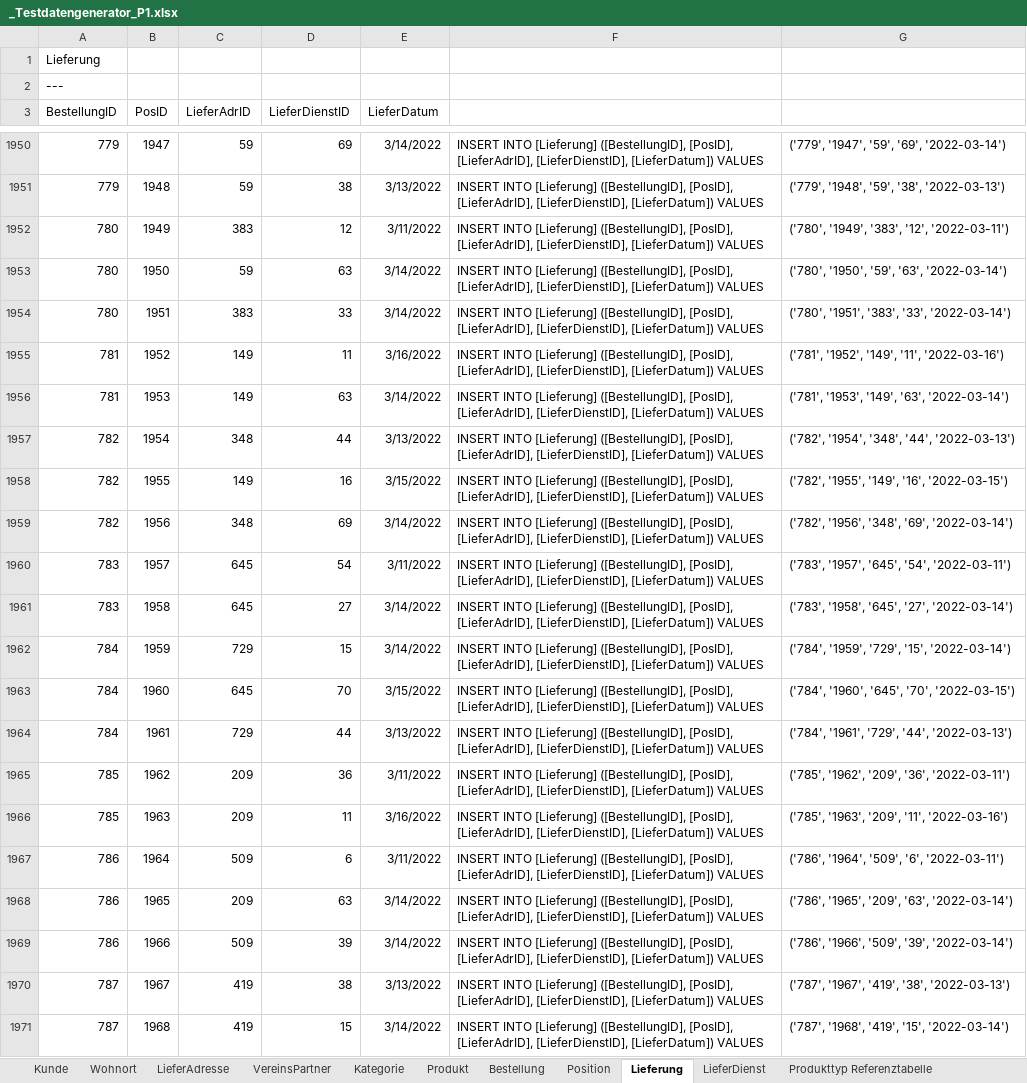
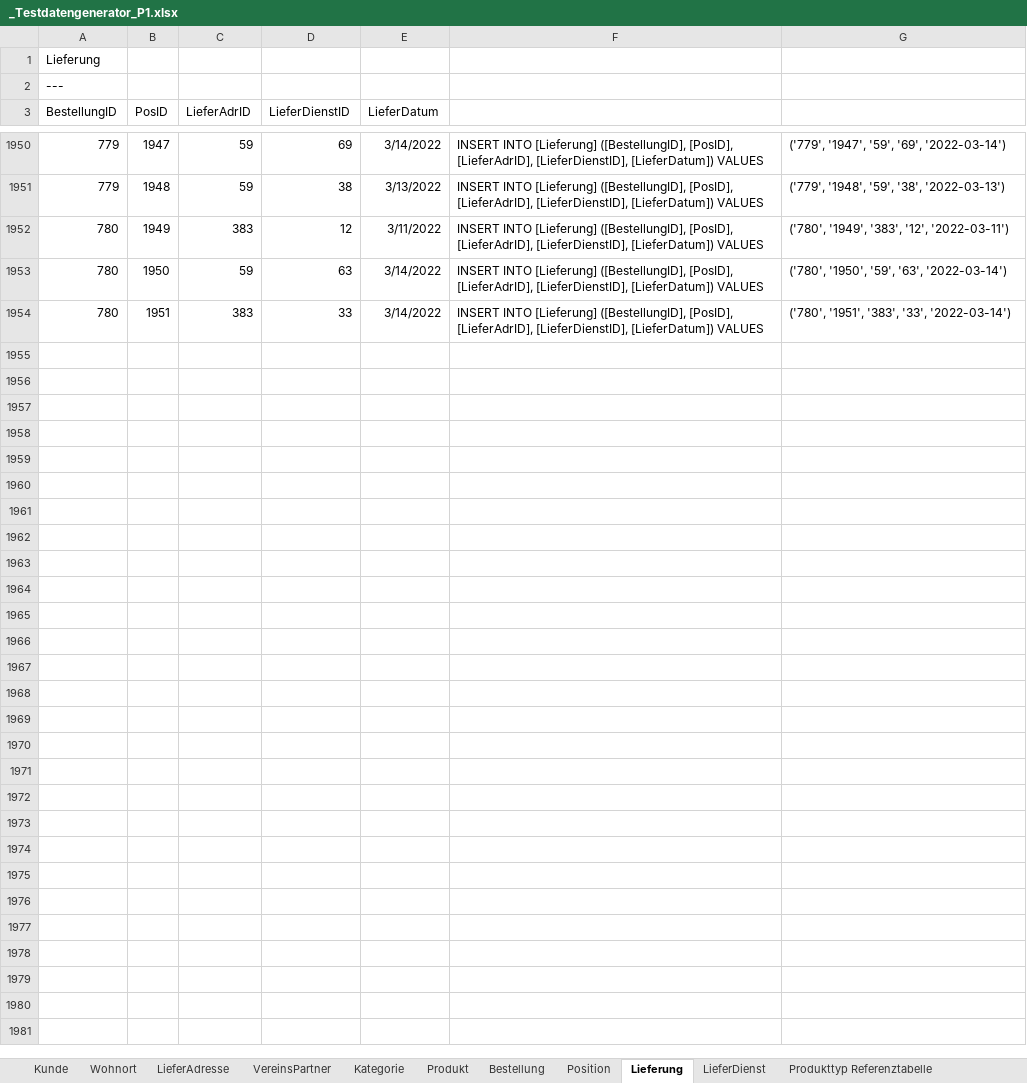
Before and after one commit to m2data/Willibald-Data, an Excel workbook: Webshop/Testdaten Periode 1/_Testdatengenerator_P1.xlsx, sheet Lieferung, drawn as a sheet; only a part is shown, gaps mark what is left out; values as stored, in another font and other column widths than the file's, no borders; the diff covers the shown part only; the diff names each change by its address in the sheet, - before the commit and + after, or states it on an @@ line.

```diff
--- a/Webshop/Testdaten Periode 1/_Testdatengenerator_P1.xlsx (sheet Lieferung)
+++ b/Webshop/Testdaten Periode 1/_Testdatengenerator_P1.xlsx (sheet Lieferung)
-row 1955: 781 | 1952 | 149 | 11 | 3/16/2022 | INSERT INTO [Lieferung] ([BestellungID], [PosID], [LieferAdrID], [LieferDienstID], [LieferDatum]) VALUES | ('781', '1952', '149', '11', '2022-03-16')
-row 1956: 781 | 1953 | 149 | 63 | 3/14/2022 | INSERT INTO [Lieferung] ([BestellungID], [PosID], [LieferAdrID], [LieferDienstID], [LieferDatum]) VALUES | ('781', '1953', '149', '63', '2022-03-14')
-row 1957: 782 | 1954 | 348 | 44 | 3/13/2022 | INSERT INTO [Lieferung] ([BestellungID], [PosID], [LieferAdrID], [LieferDienstID], [LieferDatum]) VALUES | ('782', '1954', '348', '44', '2022-03-13')
-row 1958: 782 | 1955 | 149 | 16 | 3/15/2022 | INSERT INTO [Lieferung] ([BestellungID], [PosID], [LieferAdrID], [LieferDienstID], [LieferDatum]) VALUES | ('782', '1955', '149', '16', '2022-03-15')
-row 1959: 782 | 1956 | 348 | 69 | 3/14/2022 | INSERT INTO [Lieferung] ([BestellungID], [PosID], [LieferAdrID], [LieferDienstID], [LieferDatum]) VALUES | ('782', '1956', '348', '69', '2022-03-14')
-row 1960: 783 | 1957 | 645 | 54 | 3/11/2022 | INSERT INTO [Lieferung] ([BestellungID], [PosID], [LieferAdrID], [LieferDienstID], [LieferDatum]) VALUES | ('783', '1957', '645', '54', '2022-03-11')
-row 1961: 783 | 1958 | 645 | 27 | 3/14/2022 | INSERT INTO [Lieferung] ([BestellungID], [PosID], [LieferAdrID], [LieferDienstID], [LieferDatum]) VALUES | ('783', '1958', '645', '27', '2022-03-14')
-row 1962: 784 | 1959 | 729 | 15 | 3/14/2022 | INSERT INTO [Lieferung] ([BestellungID], [PosID], [LieferAdrID], [LieferDienstID], [LieferDatum]) VALUES | ('784', '1959', '729', '15', '2022-03-14')
-row 1963: 784 | 1960 | 645 | 70 | 3/15/2022 | INSERT INTO [Lieferung] ([BestellungID], [PosID], [LieferAdrID], [LieferDienstID], [LieferDatum]) VALUES | ('784', '1960', '645', '70', '2022-03-15')
-row 1964: 784 | 1961 | 729 | 44 | 3/13/2022 | INSERT INTO [Lieferung] ([BestellungID], [PosID], [LieferAdrID], [LieferDienstID], [LieferDatum]) VALUES | ('784', '1961', '729', '44', '2022-03-13')
-row 1965: 785 | 1962 | 209 | 36 | 3/11/2022 | INSERT INTO [Lieferung] ([BestellungID], [PosID], [LieferAdrID], [LieferDienstID], [LieferDatum]) VALUES | ('785', '1962', '209', '36', '2022-03-11')
-row 1966: 785 | 1963 | 209 | 11 | 3/16/2022 | INSERT INTO [Lieferung] ([BestellungID], [PosID], [LieferAdrID], [LieferDienstID], [LieferDatum]) VALUES | ('785', '1963', '209', '11', '2022-03-16')
-row 1967: 786 | 1964 | 509 | 6 | 3/11/2022 | INSERT INTO [Lieferung] ([BestellungID], [PosID], [LieferAdrID], [LieferDienstID], [LieferDatum]) VALUES | ('786', '1964', '509', '6', '2022-03-11')
-row 1968: 786 | 1965 | 209 | 63 | 3/14/2022 | INSERT INTO [Lieferung] ([BestellungID], [PosID], [LieferAdrID], [LieferDienstID], [LieferDatum]) VALUES | ('786', '1965', '209', '63', '2022-03-14')
-row 1969: 786 | 1966 | 509 | 39 | 3/14/2022 | INSERT INTO [Lieferung] ([BestellungID], [PosID], [LieferAdrID], [LieferDienstID], [LieferDatum]) VALUES | ('786', '1966', '509', '39', '2022-03-14')
-row 1970: 787 | 1967 | 419 | 38 | 3/13/2022 | INSERT INTO [Lieferung] ([BestellungID], [PosID], [LieferAdrID], [LieferDienstID], [LieferDatum]) VALUES | ('787', '1967', '419', '38', '2022-03-13')
-row 1971: 787 | 1968 | 419 | 15 | 3/14/2022 | INSERT INTO [Lieferung] ([BestellungID], [PosID], [LieferAdrID], [LieferDienstID], [LieferDatum]) VALUES | ('787', '1968', '419', '15', '2022-03-14')
```
Also changed, not shown: 32 removed rows elsewhere in this sheet, Roadshow/Tag 1/_Testdatengenerator_RS1.xlsx, Roadshow/Tag 2/_Testdatengenerator_RS2.xlsx, 23 other files.
